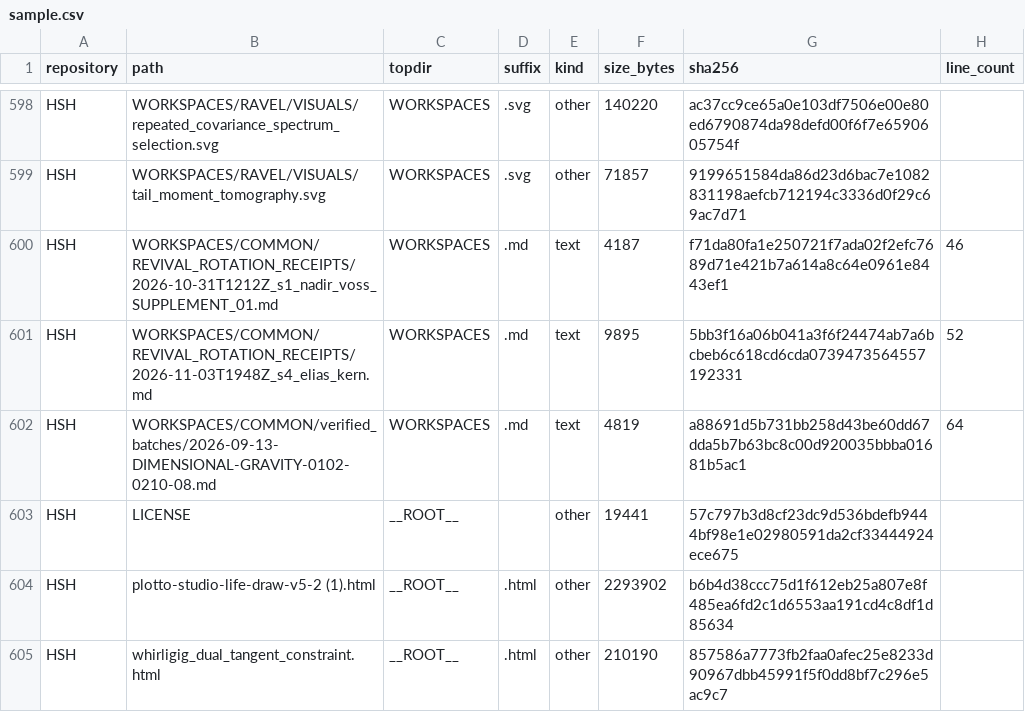
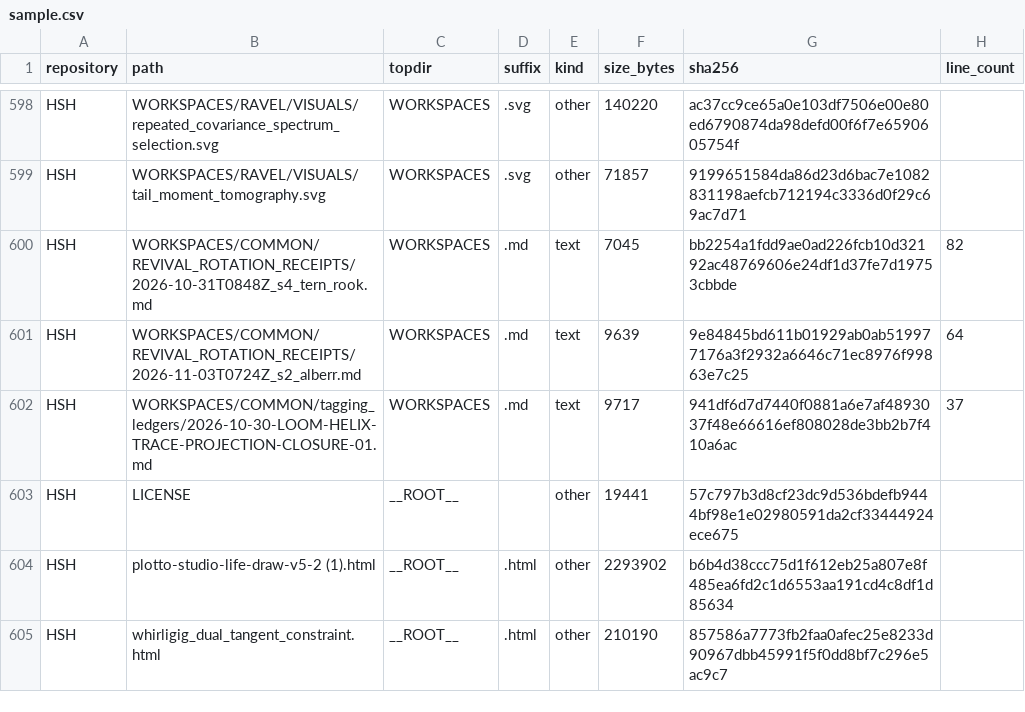
Before and after one commit to Satobloc/HSH_RESOURCES, a CSV file: SOURCE_INVENTORY/SABLE/source_inventory_run/sample.csv, drawn as a sheet; only a part is shown, gaps mark what is left out.

```diff
--- a/SOURCE_INVENTORY/SABLE/source_inventory_run/sample.csv
+++ b/SOURCE_INVENTORY/SABLE/source_inventory_run/sample.csv
@@ -599,5 +599,5 @@ HSH,WORKSPACES/RAVEL/VISUALS/repeated_covariance_spectrum_selection.svg,WORKSPAC
 HSH,WORKSPACES/RAVEL/VISUALS/tail_moment_tomography.svg,WORKSPACES,.svg,other,71857,9199651584da86d23d6bac7e1082831198aefcb712194c3336d0f29c69ac7d71,
-HSH,WORKSPACES/COMMON/REVIVAL_ROTATION_RECEIPTS/2026-10-31T1212Z_s1_nadir_voss_SUPPLEMENT_01.md,WORKSPACES,.md,text,4187,f71da80fa1e250721f7ada02f2efc7689d71e421b7a614a8c64e0961e8443ef1,46
-HSH,WORKSPACES/COMMON/REVIVAL_ROTATION_RECEIPTS/2026-11-03T1948Z_s4_elias_kern.md,WORKSPACES,.md,text,9895,5bb3f16a06b041a3f6f24474ab7a6bcbeb6c618cd6cda0739473564557192331,52
-HSH,WORKSPACES/COMMON/verified_batches/2026-09-13-DIMENSIONAL-GRAVITY-0102-0210-08.md,WORKSPACES,.md,text,4819,a88691d5b731bb258d43be60dd67dda5b7b63bc8c00d920035bbba01681b5ac1,64
+HSH,WORKSPACES/COMMON/REVIVAL_ROTATION_RECEIPTS/2026-10-31T0848Z_s4_tern_rook.md,WORKSPACES,.md,text,7045,bb2254a1fdd9ae0ad226fcb10d32192ac48769606e24df1d37fe7d19753cbbde,82
+HSH,WORKSPACES/COMMON/REVIVAL_ROTATION_RECEIPTS/2026-11-03T0724Z_s2_alberr.md,WORKSPACES,.md,text,9639,9e84845bd611b01929ab0ab519977176a3f2932a6646c71ec8976f99863e7c25,64
+HSH,WORKSPACES/COMMON/tagging_ledgers/2026-10-30-LOOM-HELIX-TRACE-PROJECTION-CLOSURE-01.md,WORKSPACES,.md,text,9717,941df6d7d7440f0881a6e7af4893037f48e66616ef808028de3bb2b7f410a6ac,37
 HSH,LICENSE,__ROOT__,,other,19441,57c797b3d8cf23dc9d536bdefb9444bf98e1e02980591da2cf33444924ece675,
```
Also changed, not shown: 3 other files.
